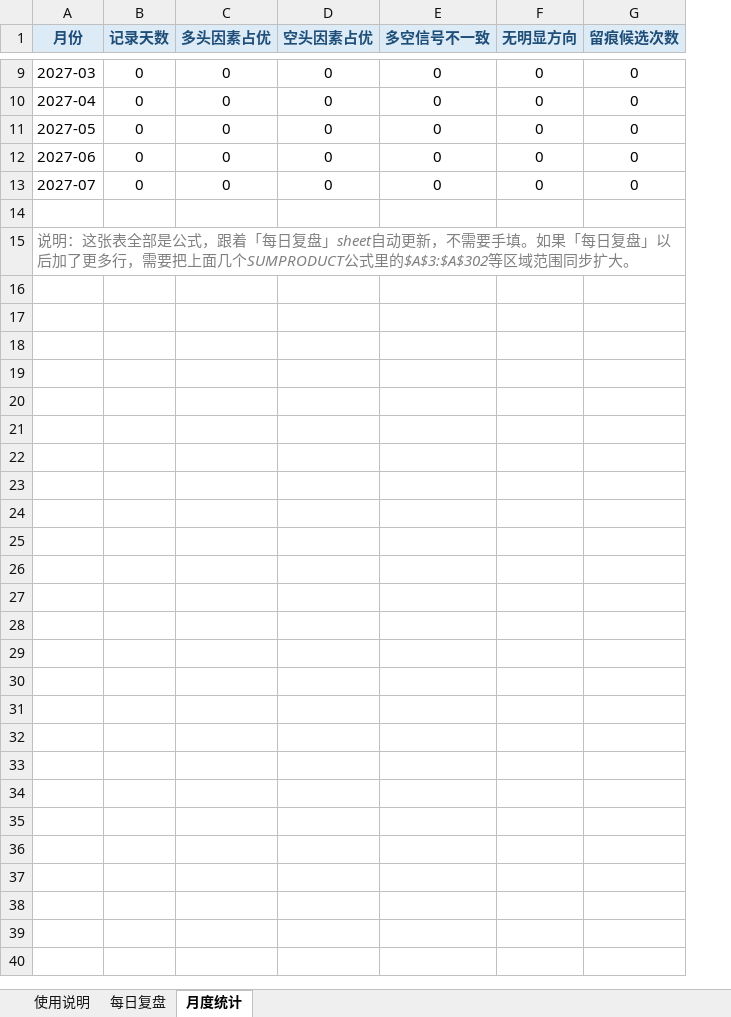
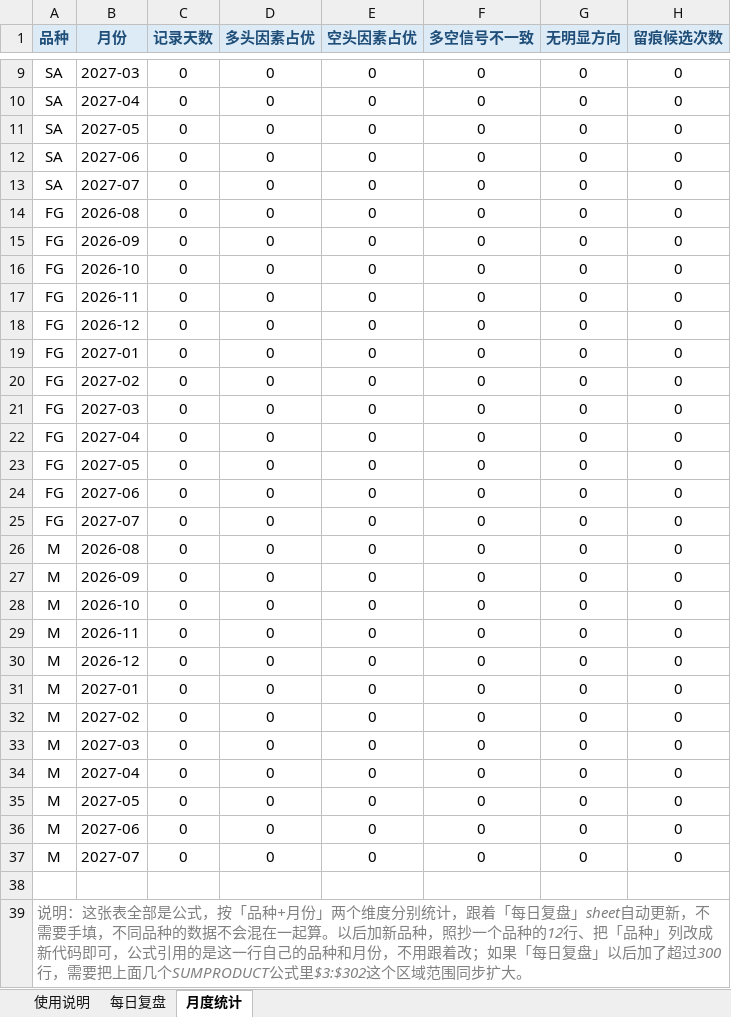
Before and after one commit to songsensen/futures_lab, an Excel workbook: docs/daily_review_template.xlsx, sheet 月度统计, drawn as a sheet; only a part is shown, gaps mark what is left out; values as stored, in another font and other column widths than the file's, no borders; removed rows and columns are numbered as before the commit, all else as after; the diff names each change by its address in the sheet, - before the commit and + after, or states it on an @@ line.

Commit message:
Add files via upload

```diff
--- a/docs/daily_review_template.xlsx (sheet 月度统计)
+++ b/docs/daily_review_template.xlsx (sheet 月度统计)
+column A (品种), rows 9-13: all SA; row 39: 说明：这张表全部是公式，按「品种+月份」两个维度分别统计，跟着「每日复盘」sheet自动更新，不需要手填，不同品种的数据不会混在一起算。以后加新品种，照抄一个品种的12行、把「品种」列改成新代码即可，公式引用的是这一行自己的品种和月份，不用跟着改；如果「每日复盘」以后加了超过300行，需要把上面几个SUMPRODUCT公式里$3:$302这个区域范围同步扩大。
+row 14: FG | 2026-08 | 0 | 0 | 0 | 0 | 0 | 0
+row 15: FG | 2026-09 | 0 | 0 | 0 | 0 | 0 | 0
+row 16: FG | 2026-10 | 0 | 0 | 0 | 0 | 0 | 0
+row 17: FG | 2026-11 | 0 | 0 | 0 | 0 | 0 | 0
+row 18: FG | 2026-12 | 0 | 0 | 0 | 0 | 0 | 0
+row 19: FG | 2027-01 | 0 | 0 | 0 | 0 | 0 | 0
+row 20: FG | 2027-02 | 0 | 0 | 0 | 0 | 0 | 0
+row 21: FG | 2027-03 | 0 | 0 | 0 | 0 | 0 | 0
+row 22: FG | 2027-04 | 0 | 0 | 0 | 0 | 0 | 0
+row 23: FG | 2027-05 | 0 | 0 | 0 | 0 | 0 | 0
+row 24: FG | 2027-06 | 0 | 0 | 0 | 0 | 0 | 0
+row 25: FG | 2027-07 | 0 | 0 | 0 | 0 | 0 | 0
+row 26: M | 2026-08 | 0 | 0 | 0 | 0 | 0 | 0
+row 27: M | 2026-09 | 0 | 0 | 0 | 0 | 0 | 0
+row 28: M | 2026-10 | 0 | 0 | 0 | 0 | 0 | 0
+row 29: M | 2026-11 | 0 | 0 | 0 | 0 | 0 | 0
+row 30: M | 2026-12 | 0 | 0 | 0 | 0 | 0 | 0
+row 31: M | 2027-01 | 0 | 0 | 0 | 0 | 0 | 0
+row 32: M | 2027-02 | 0 | 0 | 0 | 0 | 0 | 0
+row 33: M | 2027-03 | 0 | 0 | 0 | 0 | 0 | 0
+row 34: M | 2027-04 | 0 | 0 | 0 | 0 | 0 | 0
+row 35: M | 2027-05 | 0 | 0 | 0 | 0 | 0 | 0
+row 36: M | 2027-06 | 0 | 0 | 0 | 0 | 0 | 0
+row 37: M | 2027-07 | 0 | 0 | 0 | 0 | 0 | 0
-B39 (月份): 说明：这张表全部是公式，跟着「每日复盘」sheet自动更新，不需要手填。如果「每日复盘」以后加了更多行，需要把上面几个SUMPRODUCT公式里的$A$3:$A$302等区域范围同步扩大。
+B39 (月份): (empty)
-A15:G15 merged
```
Also changed, not shown: sheet 使用说明, formulas that keep their value.
